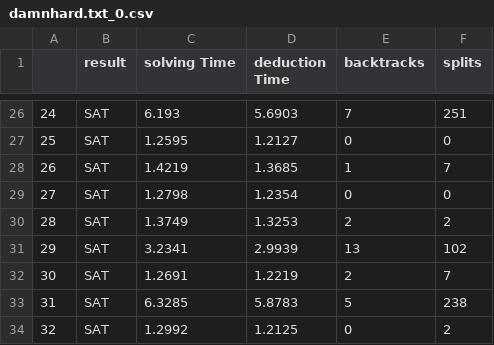
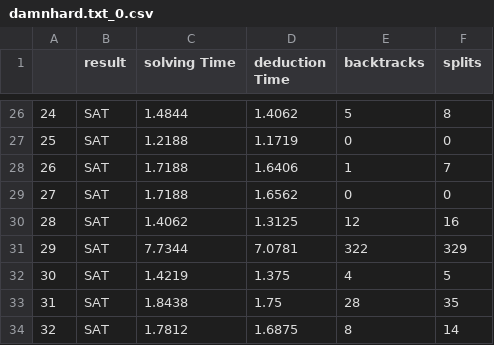
Before and after one commit to MikeyQiu/SAT_DPLL_Sudoku, a CSV file: sudoku/csv/damnhard.txt_0.csv, drawn as a sheet; only a part is shown, gaps mark what is left out; the diff covers the shown part only.

Commit message:
results, cleaned up code and new heuristic

```diff
--- a/sudoku/csv/damnhard.txt_0.csv
+++ b/sudoku/csv/damnhard.txt_0.csv
@@ -26,9 +26,9 @@
-24,SAT,6.193,5.6903,7,251
-25,SAT,1.2595,1.2127,0,0
-26,SAT,1.4219,1.3685,1,7
-27,SAT,1.2798,1.2354,0,0
-28,SAT,1.3749,1.3253,2,2
-29,SAT,3.2341,2.9939,13,102
-30,SAT,1.2691,1.2219,2,7
-31,SAT,6.3285,5.8783,5,238
-32,SAT,1.2992,1.2125,0,2
+24,SAT,1.4844,1.4062,5,8
+25,SAT,1.2188,1.1719,0,0
+26,SAT,1.7188,1.6406,1,7
+27,SAT,1.7188,1.6562,0,0
+28,SAT,1.4062,1.3125,12,16
+29,SAT,7.7344,7.0781,322,329
+30,SAT,1.4219,1.375,4,5
+31,SAT,1.8438,1.75,28,35
+32,SAT,1.7812,1.6875,8,14
```
Also changed, not shown: 104 edited cells elsewhere in this file, 42 other files.
